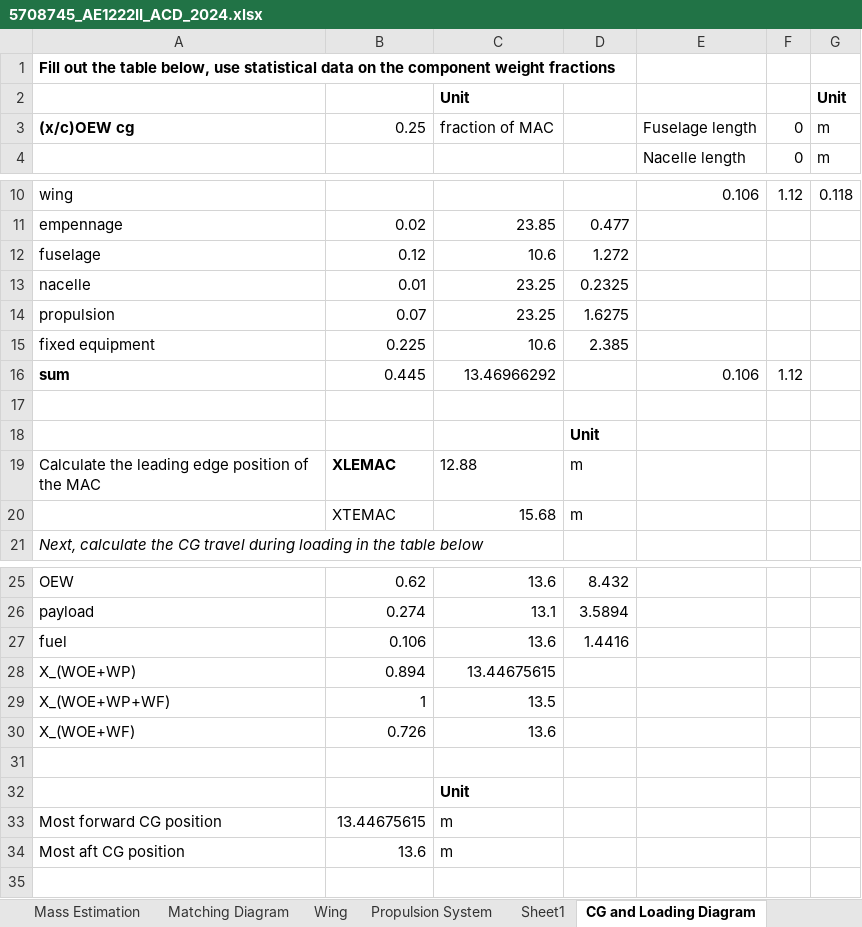
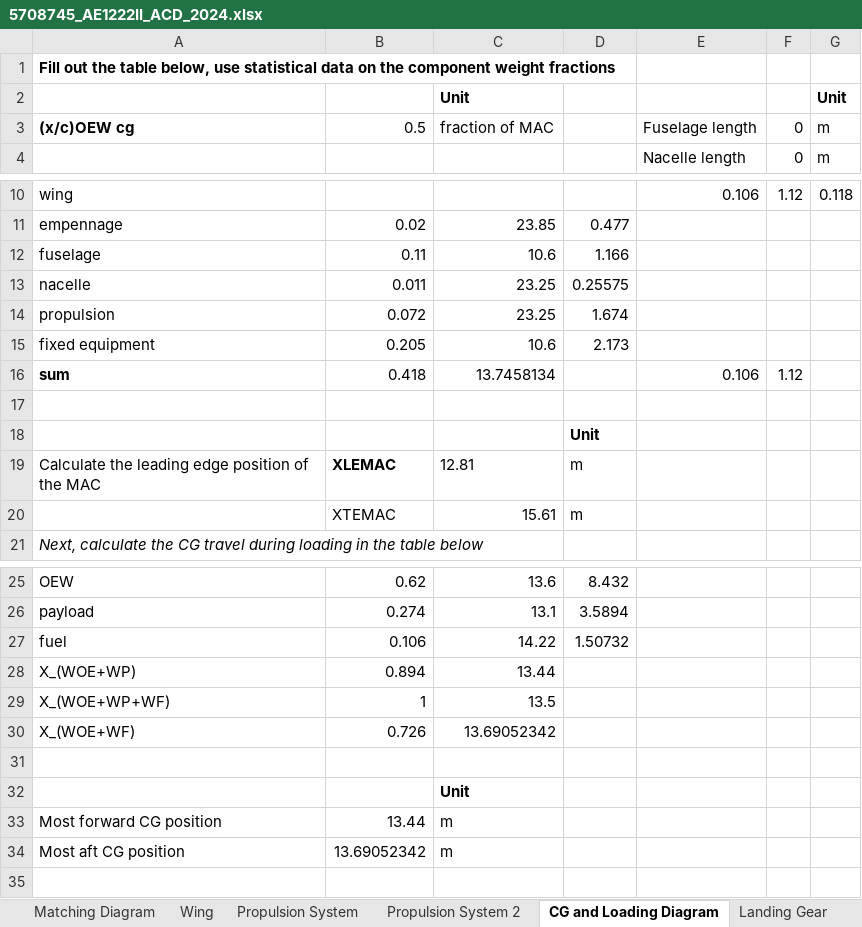
Before and after one commit to AlexanderPr03/ADSEE_1, an Excel workbook: 5708745_AE1222II_ACD_2024.xlsx, sheet CG and Loading Diagram, drawn as a sheet; only a part is shown, gaps mark what is left out; values as stored, in another font and other column widths than the file's, no borders; charts and pictures not drawn; the diff names each change by its address in the sheet, - before the commit and + after, or states it on an @@ line.

```diff
--- a/5708745_AE1222II_ACD_2024.xlsx (sheet CG and Loading Diagram)
+++ b/5708745_AE1222II_ACD_2024.xlsx (sheet CG and Loading Diagram)
-sheet tab: Sheet1
+sheet tab: Propulsion System 2
-B3: 0.25
+B3: 0.5
-B12: 0.12
+B12: 0.11
-D12: 1.272
+D12: 1.166
-B13: 0.01
+B13: 0.011
-D13: 0.2325
+D13: 0.25575
-B14: 0.07
+B14: 0.072
-D14: 1.6275
+D14: 1.674
-B15: 0.225
+B15: 0.205
-D15: 2.385
+D15: 2.173
-B16: 0.445
+B16: 0.418
-C16: 13.46966292
+C16: 13.7458134
-C19: 12.88
+C19: 12.81
-C20: 15.68
+C20: 15.61
-C27: 13.6
+C27: 14.22
-D27: 1.4416
+D27: 1.50732
-C28: 13.44675615
+C28: 13.44
-C30: 13.6
+C30: 13.69052342
-B33: 13.44675615
+B33: 13.44
-B34: 13.6
+B34: 13.69052342
```
Also changed, not shown: sheet Landing Gear, sheet Wing, other sheet tabs, charts or pictures, 2 other files.
